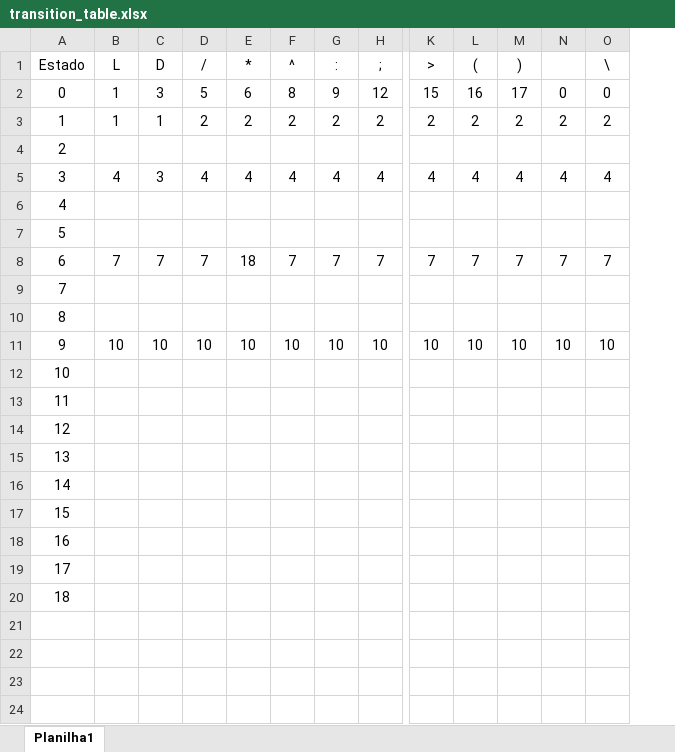
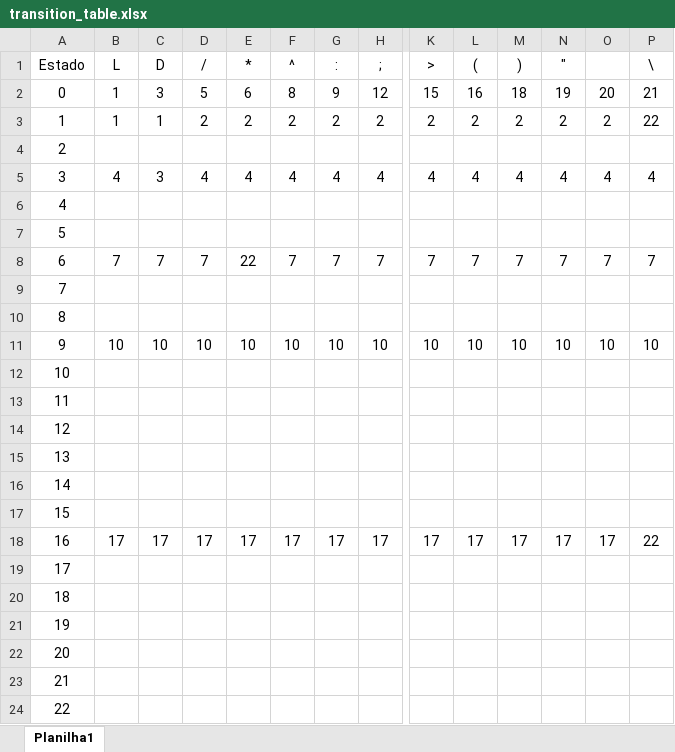
Before and after one commit to Thiggow/analisador_lexico, an Excel workbook: files/input/transition_table.xlsx, sheet Planilha1, drawn as a sheet; only a part is shown, gaps mark what is left out; values as stored, in another font and other column widths than the file's, no borders; addresses are those after the commit; rows hold the shown columns only; the diff names each change by its address in the sheet, - before the commit and + after, or states it on an @@ line.

```diff
--- a/files/input/transition_table.xlsx (sheet Planilha1)
+++ b/files/input/transition_table.xlsx (sheet Planilha1)
+column O, rows 2-11: 20 | 2 |  | 4 |  |  | 7 |  |  | 10
-N1: (empty)
+N1: "
-M2 ()): 17
+M2 ()): 18
-N2 ("): 0
+N2 ("): 19
-P2 (\): 0
+P2 (\): 21
-P3 (\): 2
+P3 (\): 22
-E8 (*): 18
+E8 (*): 22
+row 18: 16 | 17 | 17 | 17 | 17 | 17 | 17 | 17 | 17 | 17 | 17 | 17 | 17 | 22
@@ column A (Estado) renumbered between rows 19 and 21 @@
+row 22: 20
+row 23: 21
+row 24: 22
```
Also changed, not shown: 4 other files.
